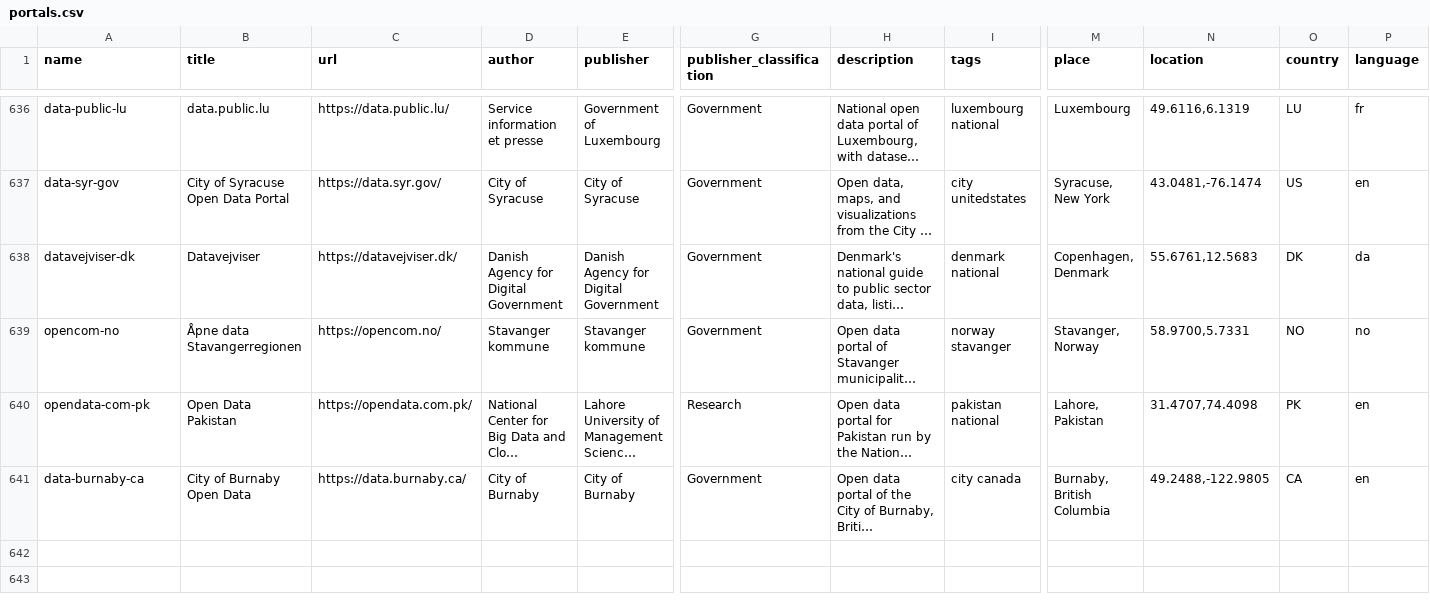
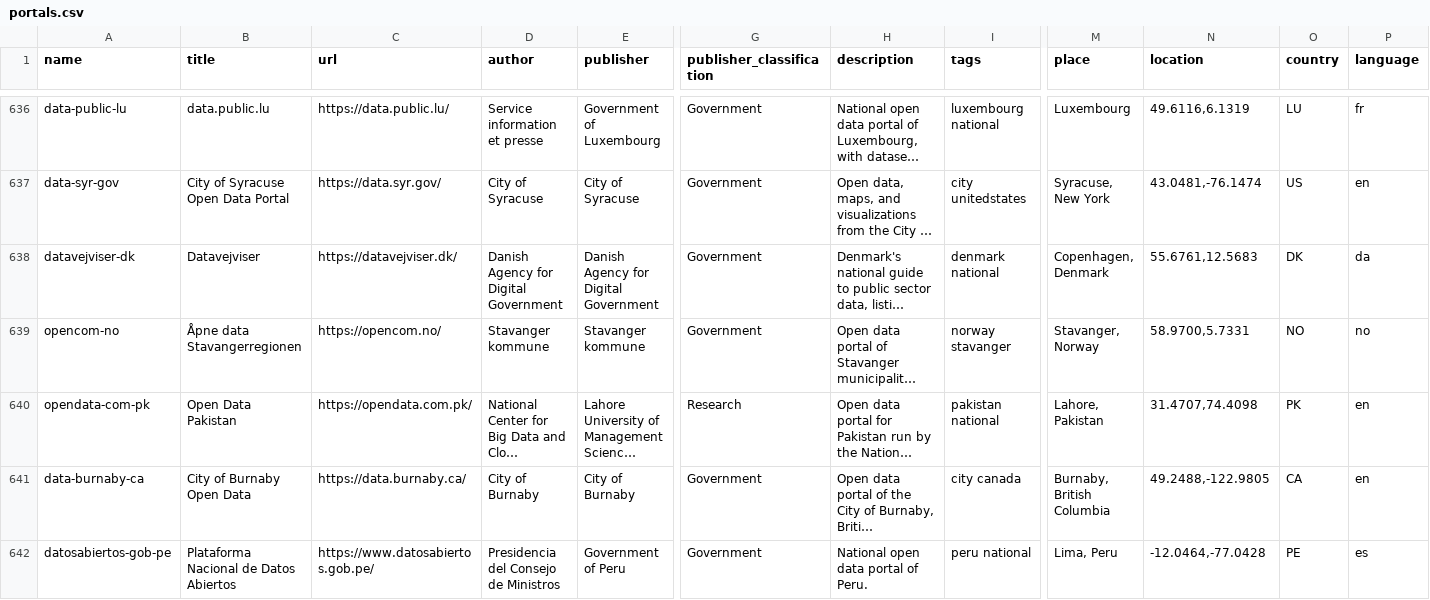
Before and after one commit to okfn/dataportals.org, a CSV file: data/portals.csv, drawn as a sheet; only a part is shown, gaps mark what is left out; long unchanged cells end in …; rows hold the shown columns only; the diff names each change by its address in the sheet, - before the commit and + after, or states it on an @@ line.

```diff
--- a/data/portals.csv
+++ b/data/portals.csv
+row 642: datosabiertos-gob-pe | Plataforma Nacional de Datos Abiertos | https://www.datosabiertos.gob.pe/ | Presidencia del Consejo de Ministros | Government of Peru | Government | National open data portal of Peru. | peru national | Lima, Peru | -12.0464,-77.0428 | PE | es
```
